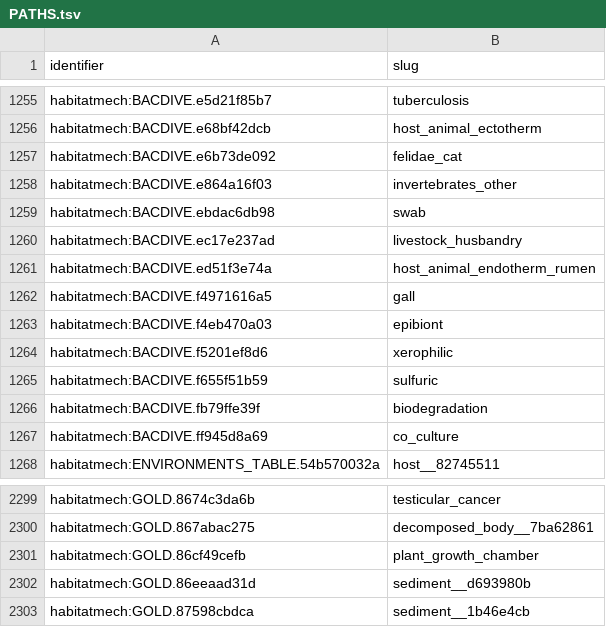
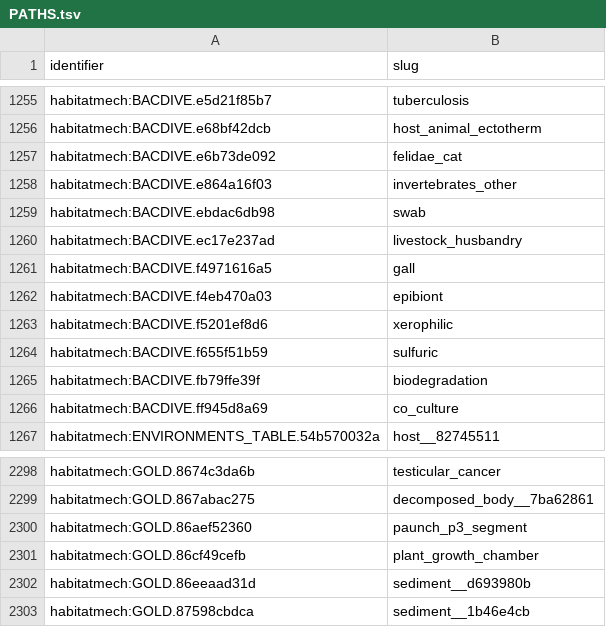
Before and after one commit to CultureBotAI/HabitatMech, a TSV file: data/habitats/PATHS.tsv, drawn as a sheet; only a part is shown, gaps mark what is left out.

```diff
--- a/data/habitats/PATHS.tsv
+++ b/data/habitats/PATHS.tsv
@@ -1260,3 +1260,2 @@ habitatmech:BACDIVE.ebdac6db98	swab
 habitatmech:BACDIVE.ec17e237ad	livestock_husbandry
-habitatmech:BACDIVE.ed51f3e74a	host_animal_endotherm_rumen
 habitatmech:BACDIVE.f4971616a5	gall
@@ -2300,2 +2299,3 @@ habitatmech:GOLD.8674c3da6b	testicular_cancer
 habitatmech:GOLD.867abac275	decomposed_body__7ba62861
+habitatmech:GOLD.86aef52360	paunch_p3_segment
 habitatmech:GOLD.86cf49cefb	plant_growth_chamber
```
Also changed, not shown: curation/decisions.tsv, 4 other files.
